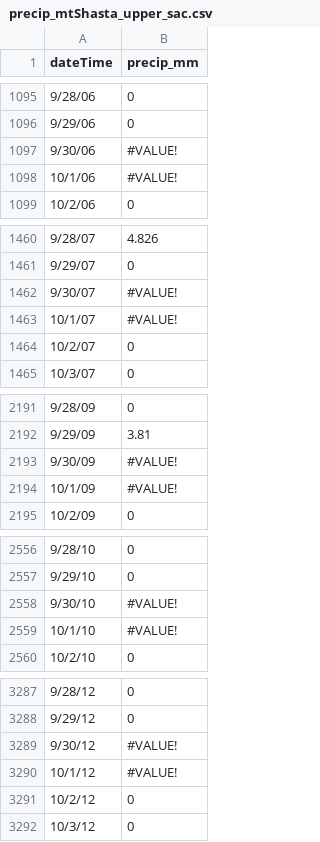
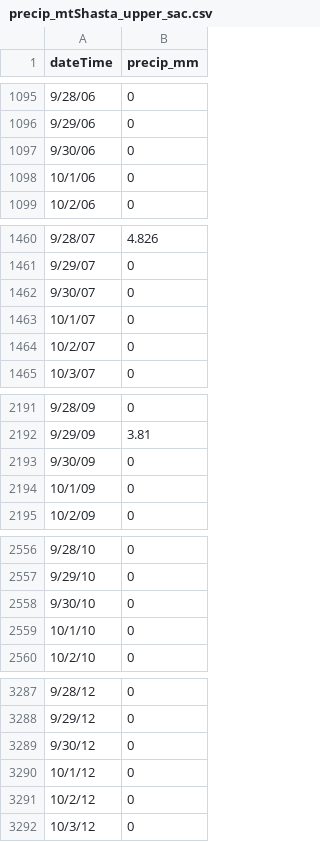
Before and after one commit to emgrande/Env_Hydro, a CSV file: precip_mtShasta_upper_sac.csv, drawn as a sheet; only a part is shown, gaps mark what is left out.

Commit message:
Update precip_mtShasta_upper_sac.csv

```diff
--- a/precip_mtShasta_upper_sac.csv
+++ b/precip_mtShasta_upper_sac.csv
@@ -1096,4 +1096,4 @@
 9/29/06,0
-9/30/06,#VALUE!
-10/1/06,#VALUE!
+9/30/06,0
+10/1/06,0
 10/2/06,0
@@ -1461,4 +1461,4 @@
 9/29/07,0
-9/30/07,#VALUE!
-10/1/07,#VALUE!
+9/30/07,0
+10/1/07,0
 10/2/07,0
@@ -2192,4 +2192,4 @@
 9/29/09,3.81
-9/30/09,#VALUE!
-10/1/09,#VALUE!
+9/30/09,0
+10/1/09,0
 10/2/09,0
@@ -2557,4 +2557,4 @@
 9/29/10,0
-9/30/10,#VALUE!
-10/1/10,#VALUE!
+9/30/10,0
+10/1/10,0
 10/2/10,0
@@ -3288,4 +3288,4 @@
 9/29/12,0
-9/30/12,#VALUE!
-10/1/12,#VALUE!
+9/30/12,0
+10/1/12,0
 10/2/12,0
```
